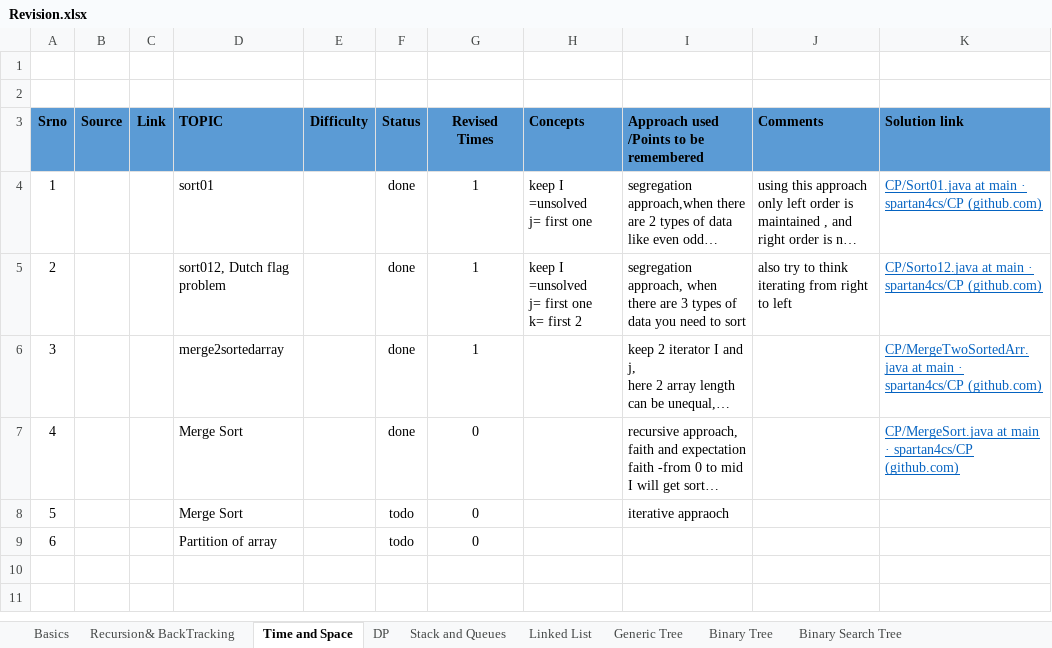
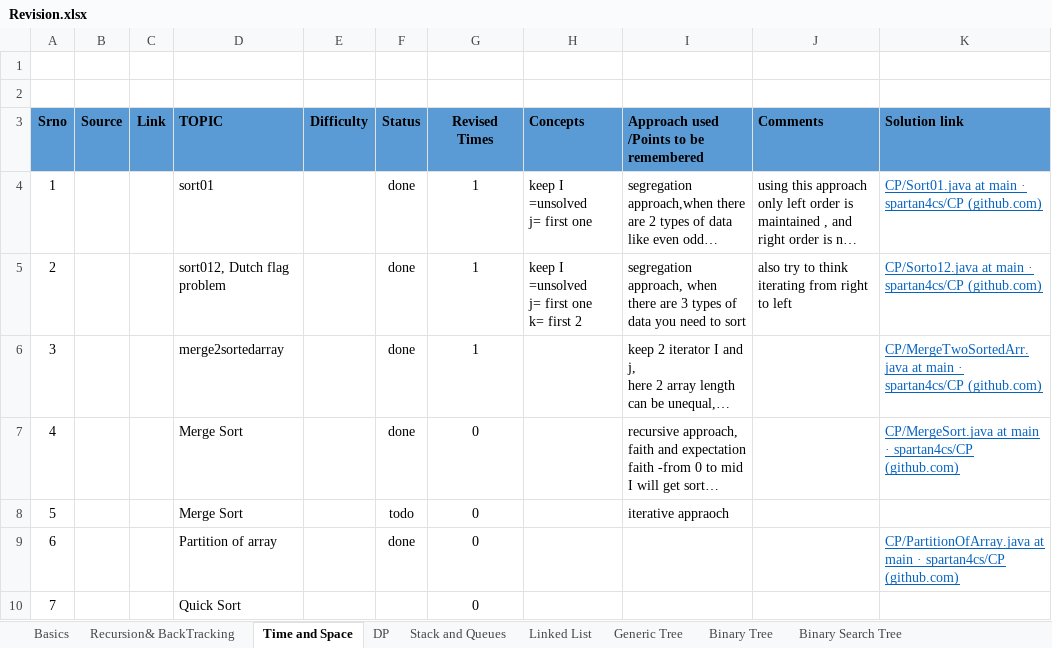
Before and after one commit to spartan4cs/CP, an Excel workbook: Revision.xlsx, sheet Time and Space, drawn as a sheet; long unchanged cells end in …; values as stored, in another font and other column widths than the file's, no borders; the diff names each change by its address in the sheet, - before the commit and + after, or states it on an @@ line.

```diff
--- a/Revision.xlsx (sheet Time and Space)
+++ b/Revision.xlsx (sheet Time and Space)
-F9 (Status): todo
+F9 (Status): done
-K9 (Solution link): (empty)
+K9 (Solution link): CP/PartitionOfArray.java at main · spartan4cs/CP (github.com)
+row 10: 7 |  |  | Quick Sort |  |  | 0
```
Also changed, not shown: 3 other files.
